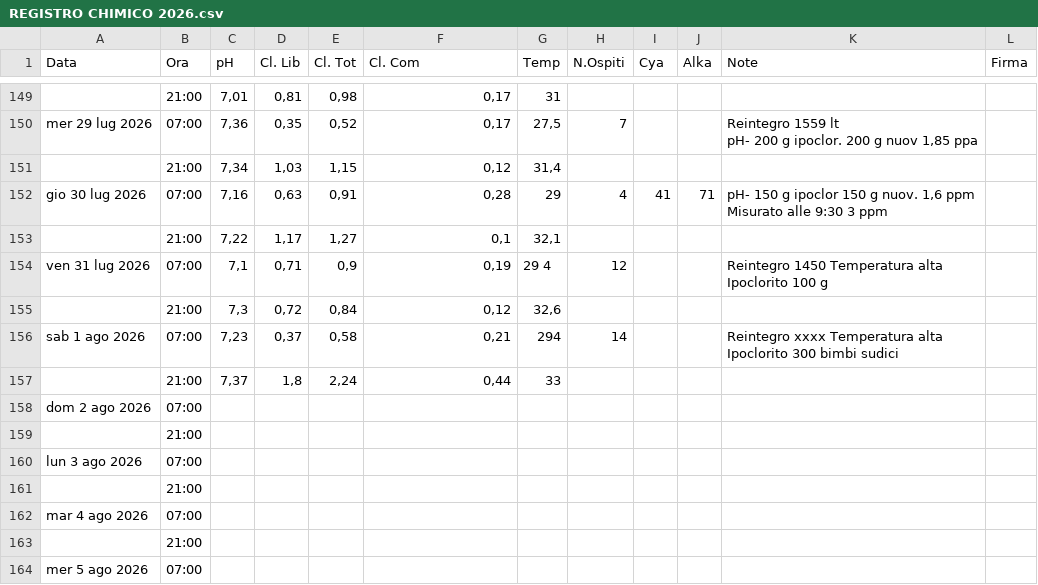
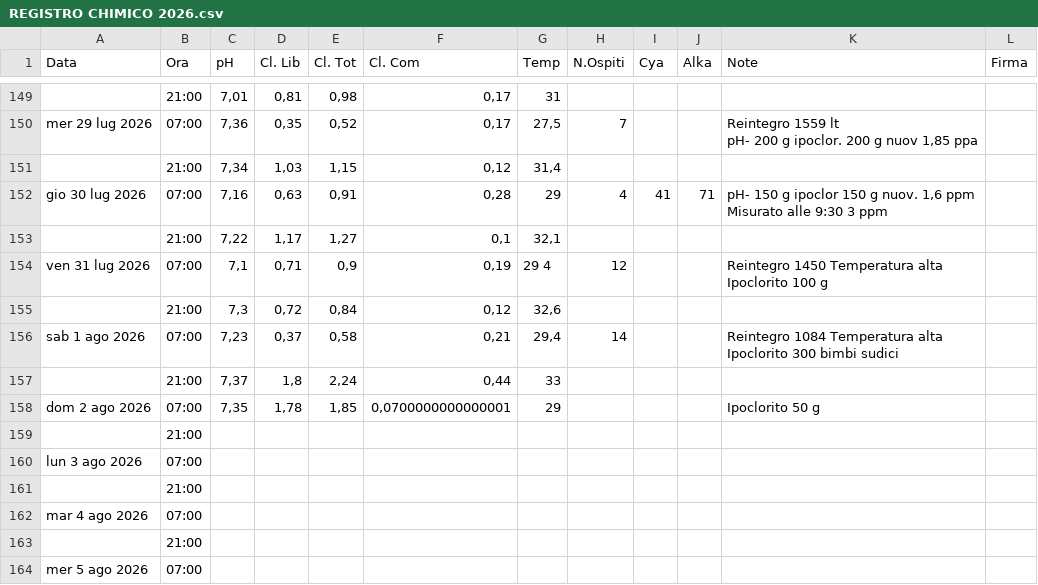
Before and after one commit to paolodelbalio/registrileanfore, a CSV file: REGISTRO CHIMICO 2026.csv, drawn as a sheet; only a part is shown, gaps mark what is left out.

Commit message:
Aggiornamento automatico: REGISTRO CHIMICO 2026.csv

```diff
--- a/REGISTRO CHIMICO 2026.csv
+++ b/REGISTRO CHIMICO 2026.csv
@@ -192,6 +192,6 @@ Ipoclorito 100 g  ",
 ,21:00,"7,3","0,72","0,84","0,12","32,6",,,,,
-sab 1 ago 2026,07:00,"7,23","0,37","0,58","0,21",294,14,,,"Reintegro xxxx Temperatura alta
-Ipoclorito 300 bimbi sudici",
+sab 1 ago 2026,07:00,"7,23","0,37","0,58","0,21","29,4",14,,,"Reintegro 1084 Temperatura alta
+Ipoclorito 300 bimbi sudici",
 ,21:00,"7,37","1,8","2,24","0,44",33,,,,,
-dom 2 ago 2026,07:00,,,,,,,,,,
+dom 2 ago 2026,07:00,"7,35","1,78","1,85","0,0700000000000001",29,,,,Ipoclorito 50 g,
 ,21:00,,,,,,,,,,
```
